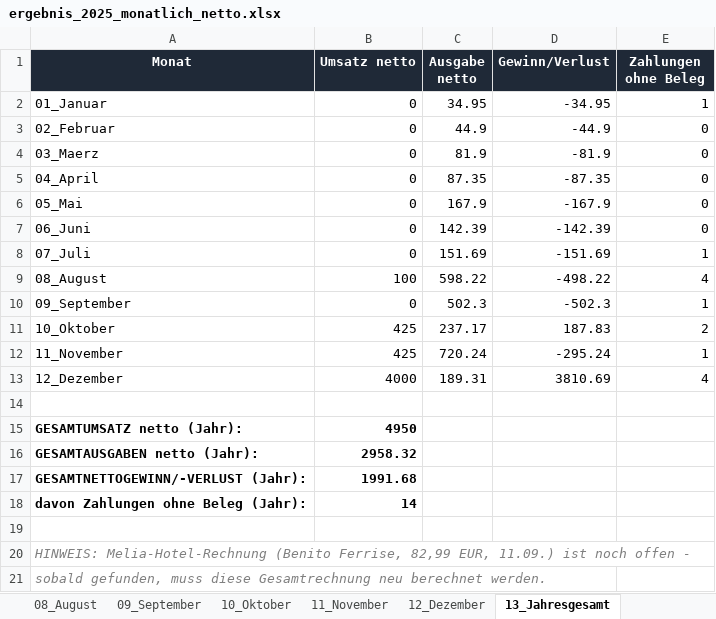
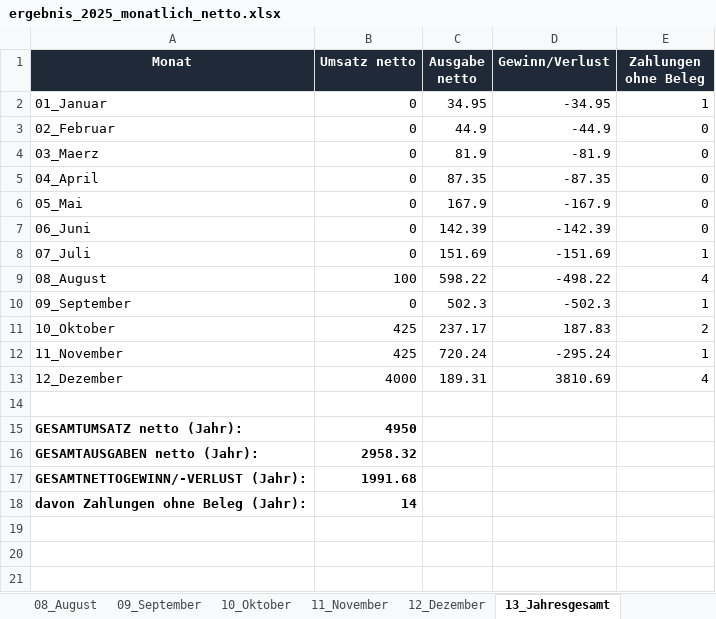
Before and after one commit to sebastianspuhler-collab/Brain, an Excel workbook: Finanzen/2025/ergebnis_2025_monatlich_netto.xlsx, sheet 13_Jahresgesamt, drawn as a sheet; values as stored, in another font and other column widths than the file's, no borders; the diff names each change by its address in the sheet, - before the commit and + after, or states it on an @@ line.

```diff
--- a/Finanzen/2025/ergebnis_2025_monatlich_netto.xlsx (sheet 13_Jahresgesamt)
+++ b/Finanzen/2025/ergebnis_2025_monatlich_netto.xlsx (sheet 13_Jahresgesamt)
-row 19: (empty)
-row 20: HINWEIS: Melia-Hotel-Rechnung (Benito Ferrise, 82,99 EUR, 11.09.) ist noch offen -
-row 21: sobald gefunden, muss diese Gesamtrechnung neu berechnet werden.
```
Also changed, not shown: Finanzen/Belegauswertung_2025/out/ergebnis_2025_monatlich_netto.xlsx, 1 other file.
